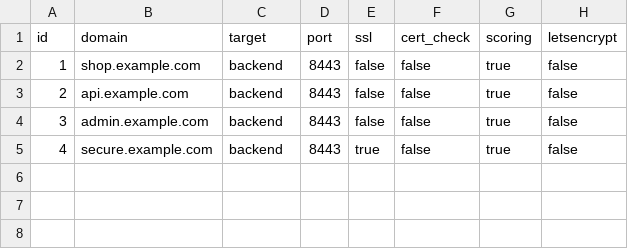
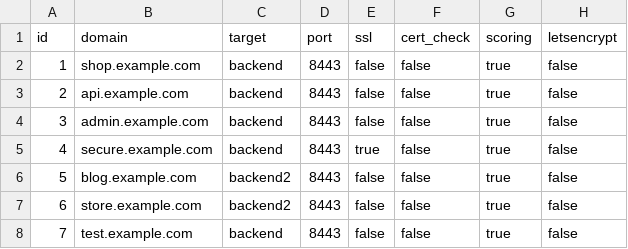
Before and after one commit to Emeric-hub/envoy-proxy, a CSV file: envoy-control-plane/routes/routes.csv, drawn as a sheet; the diff names each change by its address in the sheet, - before the commit and + after, or states it on an @@ line.

Commit message:
Add a second backend and more routes.csv domains for testing
backend2 mirrors backend exactly (same image, no functional
difference) -- purely so there's a real second target for testing
multi-backend routing and the dashboard's topology diagram, which
previously only ever had one target to fan into. Three new domains
added: blog.example.com/store.example.com point at backend2,
test.example.com stays on the original backend.

Verified live: hot-reload picked up the new routes with no restart
(envoy-control-plane logs: 7 routes, 9 clusters), all three new
domains respond correctly, SQLi still blocks on the new domains, and
/api/backends correctly reports both targets with their own domain
lists.

```diff
--- a/envoy-control-plane/routes/routes.csv
+++ b/envoy-control-plane/routes/routes.csv
+row 6: 5 | blog.example.com | backend2 | 8443 | false | false | true | false
+row 7: 6 | store.example.com | backend2 | 8443 | false | false | true | false
+row 8: 7 | test.example.com | backend | 8443 | false | false | true | false
```
Also changed, not shown: 2 other files.
